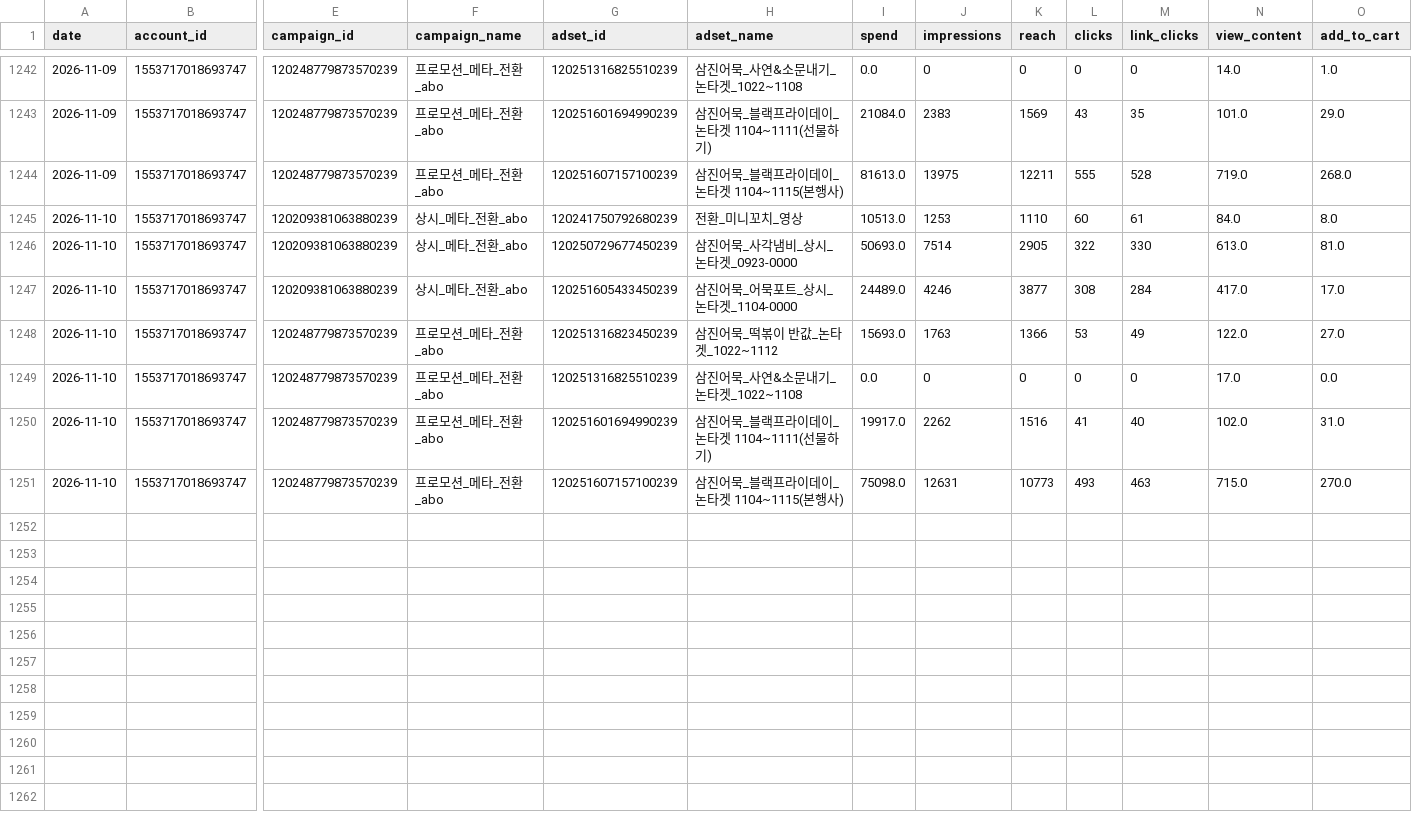
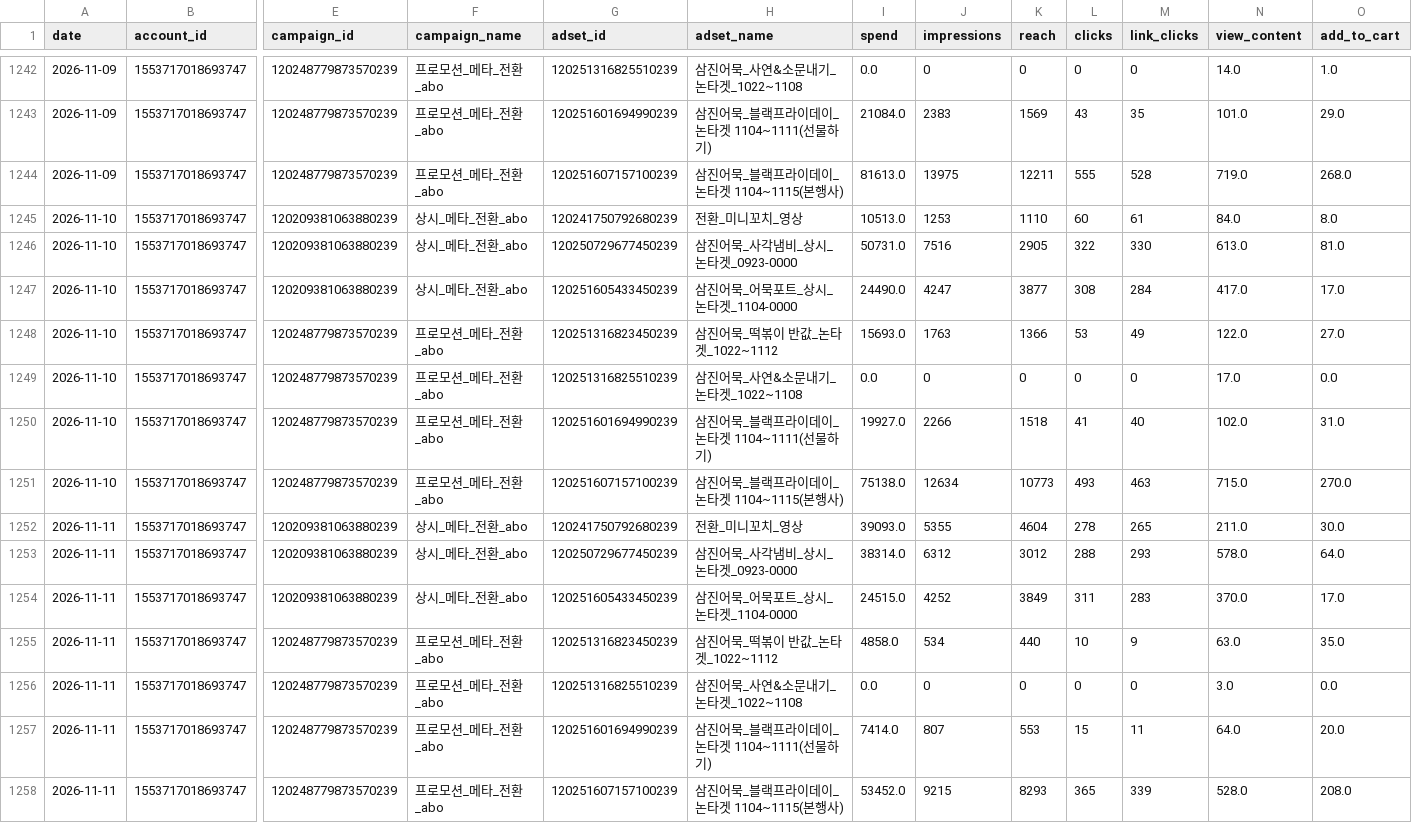
Before and after one commit to ahnhee7165/samkin_metareport, a CSV file: data/daily.csv, drawn as a sheet; only a part is shown, gaps mark what is left out; rows hold the shown columns only; the diff names each change by its address in the sheet, - before the commit and + after, or states it on an @@ line.

```diff
--- a/data/daily.csv
+++ b/data/daily.csv
-I1246 (spend): 50693.0
+I1246 (spend): 50731.0
-J1246 (impressions): 7514
+J1246 (impressions): 7516
-I1247 (spend): 24489.0
+I1247 (spend): 24490.0
-J1247 (impressions): 4246
+J1247 (impressions): 4247
-I1250 (spend): 19917.0
+I1250 (spend): 19927.0
-J1250 (impressions): 2262
+J1250 (impressions): 2266
-K1250 (reach): 1516
+K1250 (reach): 1518
-I1251 (spend): 75098.0
+I1251 (spend): 75138.0
-J1251 (impressions): 12631
+J1251 (impressions): 12634
+row 1252: 2026-11-11 | 1553717018693747 | 120209381063880239 | 상시_메타_전환_abo | 120241750792680239 | 전환_미니꼬치_영상 | 39093.0 | 5355 | 4604 | 278 | 265 | 211.0 | 30.0
+row 1253: 2026-11-11 | 1553717018693747 | 120209381063880239 | 상시_메타_전환_abo | 120250729677450239 | 삼진어묵_사각냄비_상시_논타겟_0923-0000 | 38314.0 | 6312 | 3012 | 288 | 293 | 578.0 | 64.0
+row 1254: 2026-11-11 | 1553717018693747 | 120209381063880239 | 상시_메타_전환_abo | 120251605433450239 | 삼진어묵_어묵포트_상시_논타겟_1104-0000 | 24515.0 | 4252 | 3849 | 311 | 283 | 370.0 | 17.0
+row 1255: 2026-11-11 | 1553717018693747 | 120248779873570239 | 프로모션_메타_전환_abo | 120251316823450239 | 삼진어묵_떡볶이 반값_논타겟_1022~1112 | 4858.0 | 534 | 440 | 10 | 9 | 63.0 | 35.0
+row 1256: 2026-11-11 | 1553717018693747 | 120248779873570239 | 프로모션_메타_전환_abo | 120251316825510239 | 삼진어묵_사연&소문내기_논타겟_1022~1108 | 0.0 | 0 | 0 | 0 | 0 | 3.0 | 0.0
+row 1257: 2026-11-11 | 1553717018693747 | 120248779873570239 | 프로모션_메타_전환_abo | 120251601694990239 | 삼진어묵_블랙프라이데이_논타겟 1104~1111(선물하기) | 7414.0 | 807 | 553 | 15 | 11 | 64.0 | 20.0
+row 1258: 2026-11-11 | 1553717018693747 | 120248779873570239 | 프로모션_메타_전환_abo | 120251607157100239 | 삼진어묵_블랙프라이데이_논타겟 1104~1115(본행사) | 53452.0 | 9215 | 8293 | 365 | 339 | 528.0 | 208.0
```
Also changed, not shown: 8 other files.
